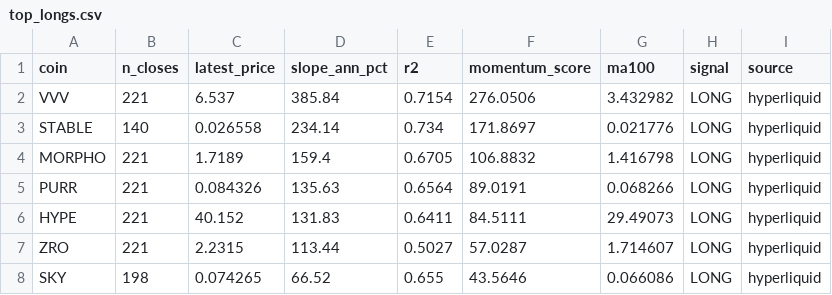
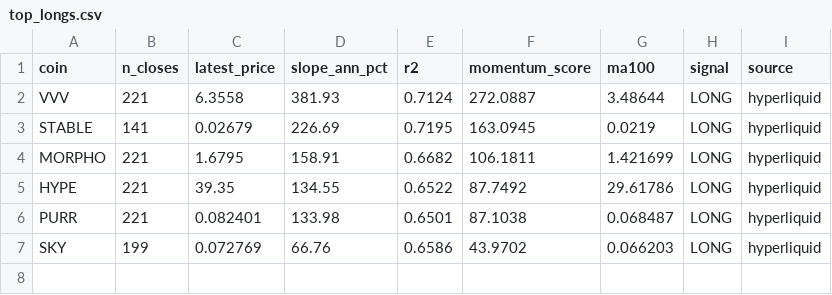
Before and after one commit to akiforge-lab/hyperliquid-momentum-scanner, a CSV file: output/top_longs.csv, drawn as a sheet.

```diff
--- a/output/top_longs.csv
+++ b/output/top_longs.csv
@@ -1,8 +1,7 @@
 coin,n_closes,latest_price,slope_ann_pct,r2,momentum_score,ma100,signal,source
-VVV,221,6.537,385.84,0.7154,276.0506,3.432982,LONG,hyperliquid
-STABLE,140,0.026558,234.14,0.734,171.8697,0.021776,LONG,hyperliquid
-MORPHO,221,1.7189,159.4,0.6705,106.8832,1.416798,LONG,hyperliquid
-PURR,221,0.084326,135.63,0.6564,89.0191,0.068266,LONG,hyperliquid
-HYPE,221,40.152,131.83,0.6411,84.5111,29.49073,LONG,hyperliquid
-ZRO,221,2.2315,113.44,0.5027,57.0287,1.714607,LONG,hyperliquid
-SKY,198,0.074265,66.52,0.655,43.5646,0.066086,LONG,hyperliquid
+VVV,221,6.3558,381.93,0.7124,272.0887,3.48644,LONG,hyperliquid
+STABLE,141,0.02679,226.69,0.7195,163.0945,0.0219,LONG,hyperliquid
+MORPHO,221,1.6795,158.91,0.6682,106.1811,1.421699,LONG,hyperliquid
+HYPE,221,39.35,134.55,0.6522,87.7492,29.61786,LONG,hyperliquid
+PURR,221,0.082401,133.98,0.6501,87.1038,0.068487,LONG,hyperliquid
+SKY,199,0.072769,66.76,0.6586,43.9702,0.066203,LONG,hyperliquid
```
Also changed, not shown: output/all_rankings.csv, output/missing_symbols.csv, 4 other files.
